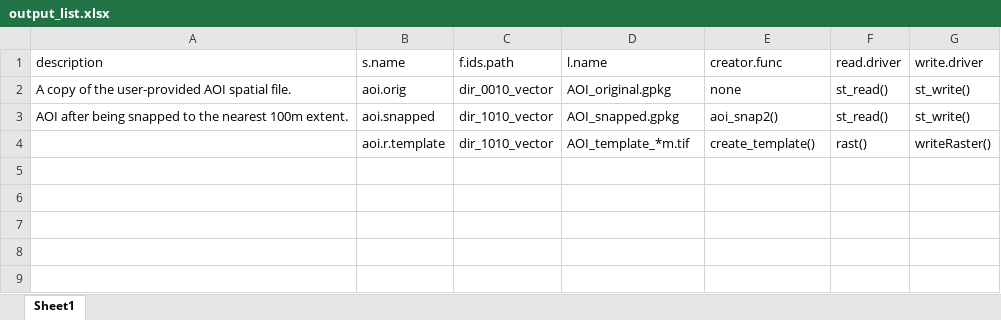
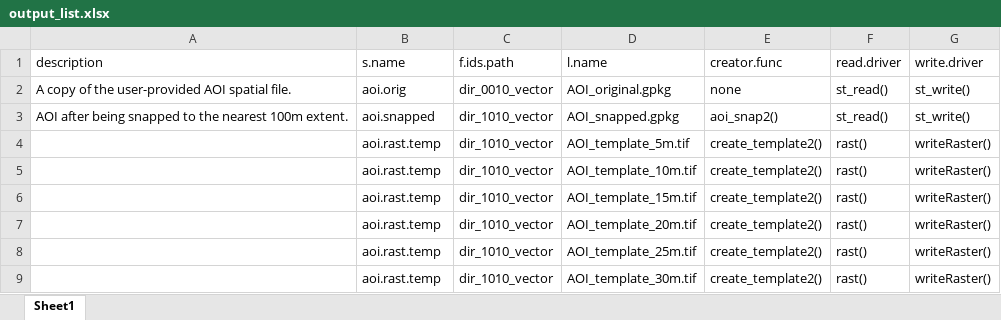
Before and after one commit to bcgov/PEMprepr, an Excel workbook: inst/extdata/output_list.xlsx, sheet Sheet1, drawn as a sheet; values as stored, in another font and other column widths than the file's, no borders; table styles not drawn; the diff names each change by its address in the sheet, - before the commit and + after, or states it on an @@ line.

Commit message:
changed reference tables

```diff
--- a/inst/extdata/output_list.xlsx (sheet Sheet1)
+++ b/inst/extdata/output_list.xlsx (sheet Sheet1)
-B4 (s.name): aoi.r.template
+B4 (s.name): aoi.rast.temp
-D4 (l.name): AOI_template_*m.tif
+D4 (l.name): AOI_template_5m.tif
-E4 (creator.func): create_template()
+E4 (creator.func): create_template2()
+row 5:  | aoi.rast.temp | dir_1010_vector | AOI_template_10m.tif | create_template2() | rast() | writeRaster()
+row 6:  | aoi.rast.temp | dir_1010_vector | AOI_template_15m.tif | create_template2() | rast() | writeRaster()
+row 7:  | aoi.rast.temp | dir_1010_vector | AOI_template_20m.tif | create_template2() | rast() | writeRaster()
+row 8:  | aoi.rast.temp | dir_1010_vector | AOI_template_25m.tif | create_template2() | rast() | writeRaster()
+row 9:  | aoi.rast.temp | dir_1010_vector | AOI_template_30m.tif | create_template2() | rast() | writeRaster()
```
Also changed, not shown: inst/extdata/folder_names.xlsx.
